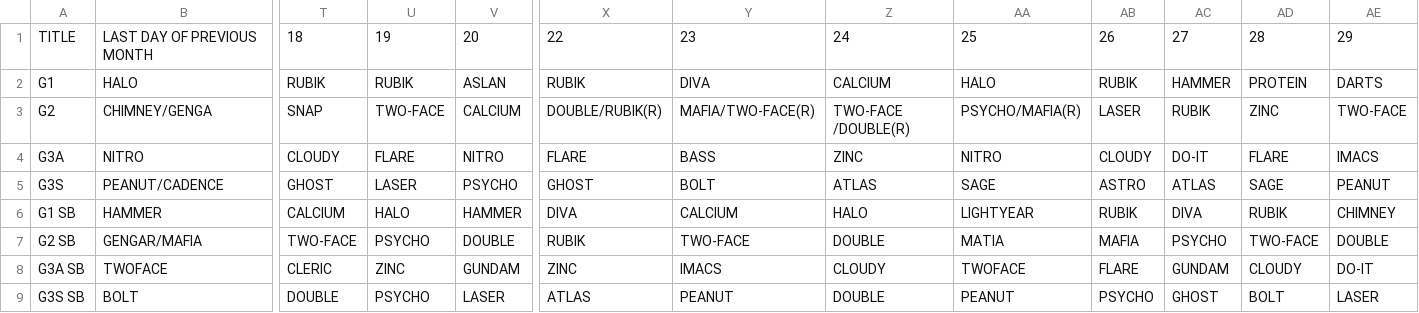
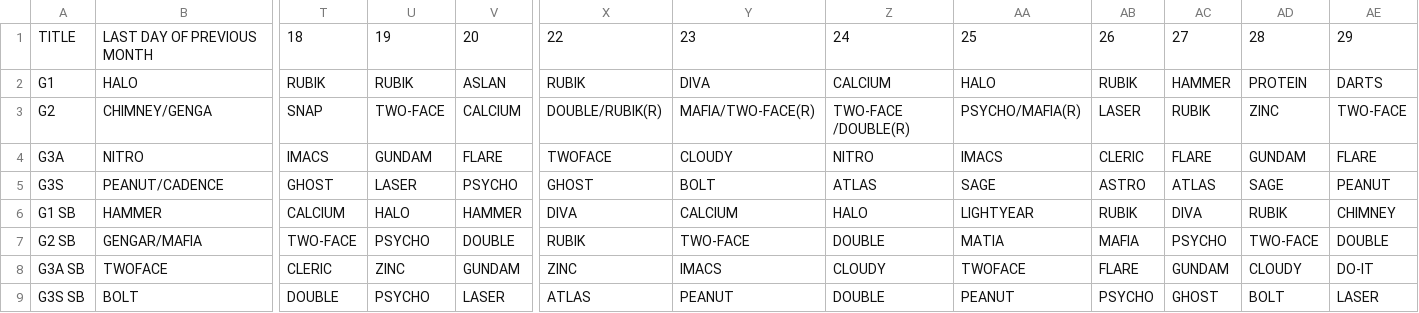
Before and after one commit to nairdash/telegrambot3, a CSV file: data/database/adw/adw.csv, drawn as a sheet; only a part is shown, gaps mark what is left out; the diff names each change by its address in the sheet, - before the commit and + after, or states it on an @@ line.

Commit message:
Update adw.csv

```diff
--- a/data/database/adw/adw.csv
+++ b/data/database/adw/adw.csv
-T4: CLOUDY
+T4: IMACS
-U4: FLARE
+U4: GUNDAM
-V4: NITRO
+V4: FLARE
-X4: FLARE
+X4: TWOFACE
-Y4: BASS
+Y4: CLOUDY
-Z4: ZINC
+Z4: NITRO
-AA4: NITRO
+AA4: IMACS
-AB4: CLOUDY
+AB4: CLERIC
-AC4: DO-IT
+AC4: FLARE
-AD4: FLARE
+AD4: GUNDAM
-AE4: IMACS
+AE4: FLARE
```
